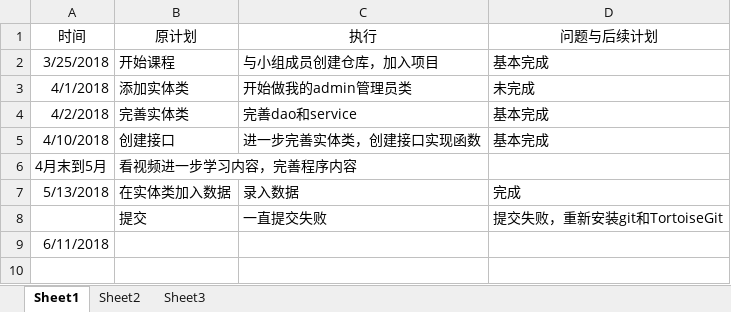
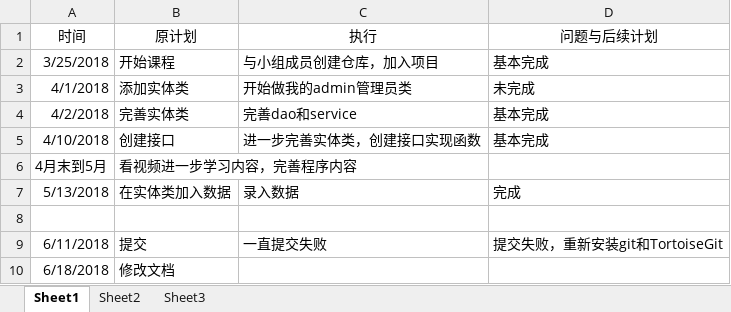
Before and after one commit to B112Spring0ne/TANWANLANYUE, an Excel workbook: src/log/log_201608040125_孙天越.xlsx, sheet Sheet1, drawn as a sheet; values as stored, in another font and other column widths than the file's, no borders; removed rows and columns are numbered as before the commit, all else as after; the diff names each change by its address in the sheet, - before the commit and + after, or states it on an @@ line.

```diff
--- a/src/log/log_201608040125_孙天越.xlsx (sheet Sheet1)
+++ b/src/log/log_201608040125_孙天越.xlsx (sheet Sheet1)
+row 8: (empty)
-A9 (时间): (empty)
+A9 (时间): 6/11/2018
-row 9: 6/11/2018
+row 10: 6/18/2018 | 修改文档
```
Also changed, not shown: 5 other files.
